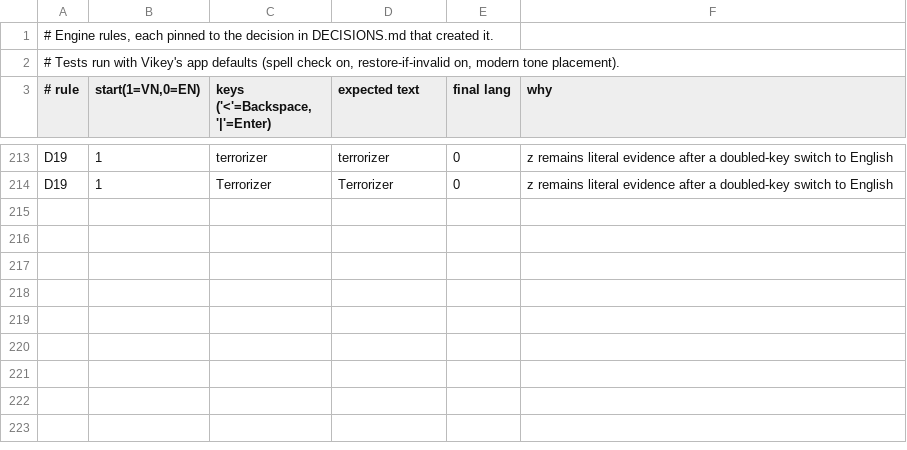
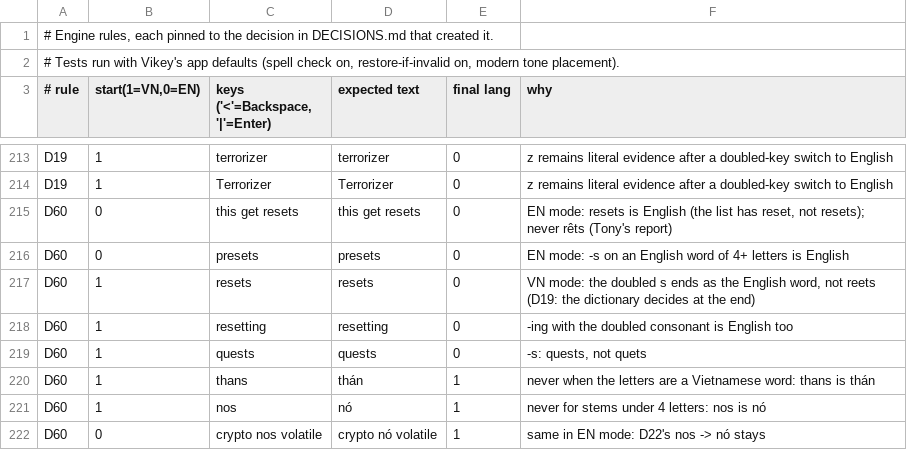
Before and after one commit to KGBRecord/Vikey, a TSV file: Tools/autoswitch/rules/rules.tsv, drawn as a sheet; only a part is shown, gaps mark what is left out.

```diff
--- a/Tools/autoswitch/rules/rules.tsv
+++ b/Tools/autoswitch/rules/rules.tsv
@@ -214 +214,9 @@ D19	1	terrorizer 	terrorizer 	0	z remains literal evidence after a doubled-key s
 D19	1	Terrorizer 	Terrorizer 	0	z remains literal evidence after a doubled-key switch to English
+D60	0	this get resets 	this get resets 	0	EN mode: resets is English (the list has reset, not resets); never rêts (Tony's report)
+D60	0	presets 	presets 	0	EN mode: -s on an English word of 4+ letters is English
+D60	1	resets 	resets 	0	VN mode: the doubled s ends as the English word, not reets (D19: the dictionary decides at the end)
+D60	1	resetting 	resetting 	0	-ing with the doubled consonant is English too
+D60	1	quests 	quests 	0	-s: quests, not quets
+D60	1	thans 	thán 	1	never when the letters are a Vietnamese word: thans is thán
+D60	1	nos 	nó 	1	never for stems under 4 letters: nos is nó
+D60	0	crypto nos volatile 	crypto nó volatile 	1	same in EN mode: D22's nos -> nó stays
```
Also changed, not shown: 8 other files.
